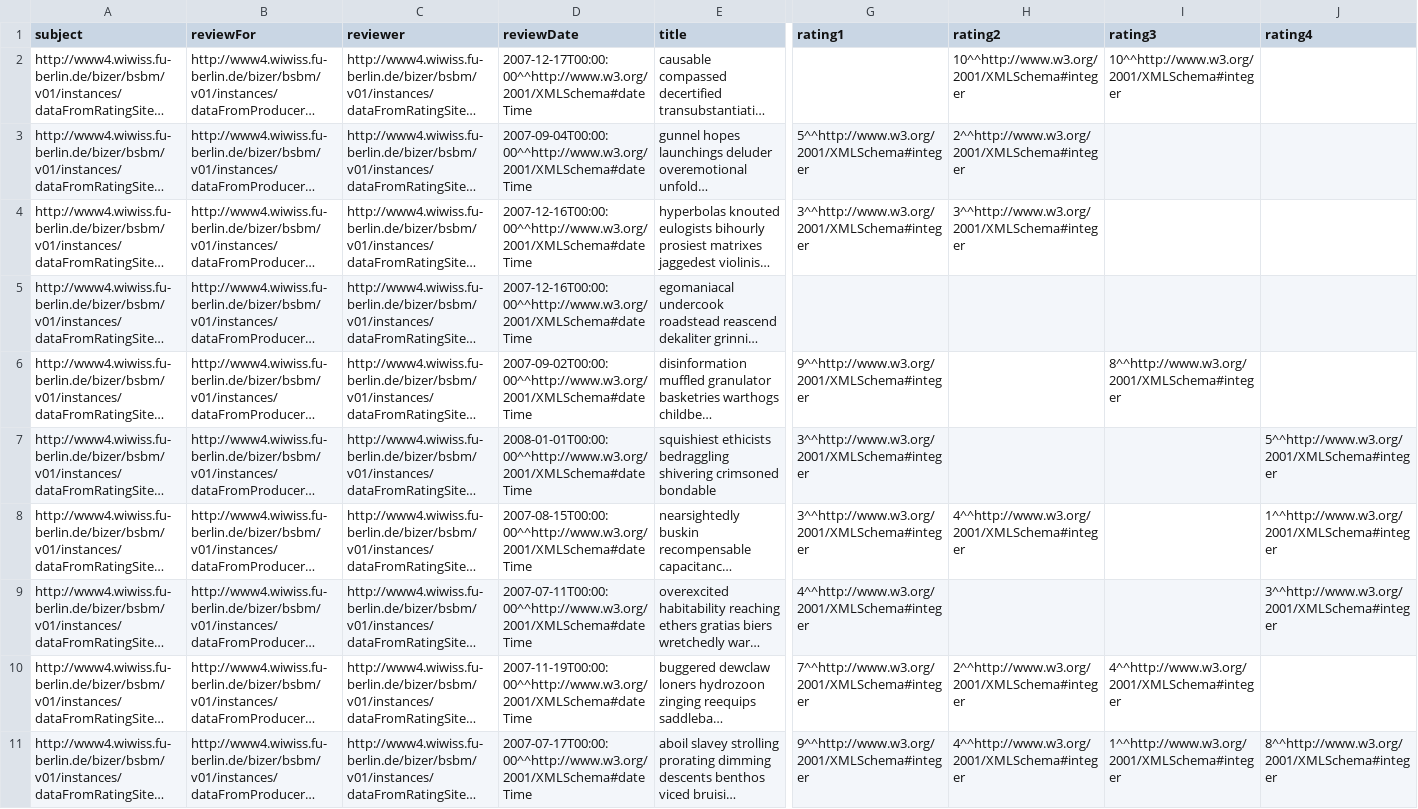
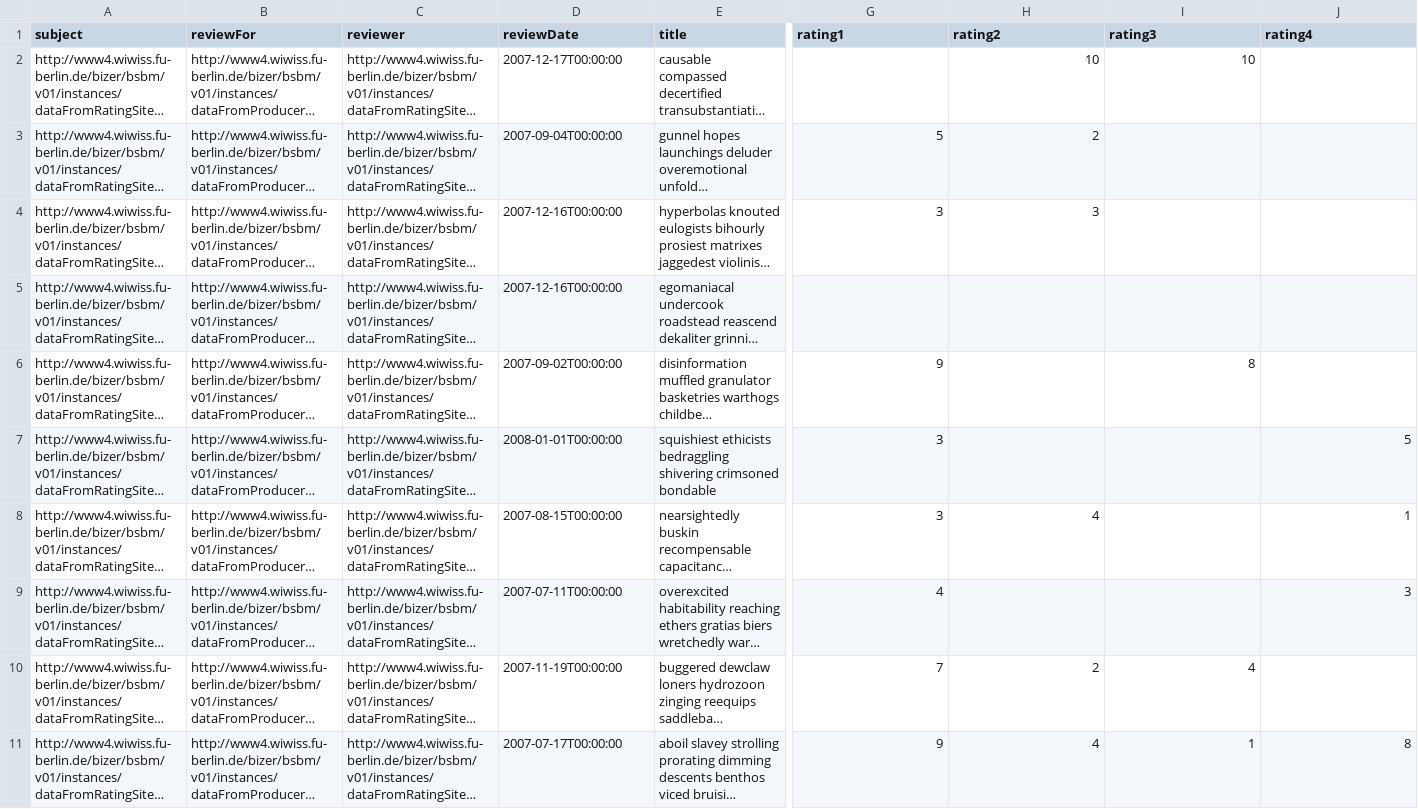
Before and after one commit to tarlanhasanli/RDFBenchmarking, a CSV file: Datasets/CSV/PropertyTables/Review.csv, drawn as a sheet; only a part is shown, gaps mark what is left out; long unchanged cells end in …; the diff names each change by its address in the sheet, - before the commit and + after, or states it on an @@ line.

```diff
--- a/Datasets/CSV/PropertyTables/Review.csv
+++ b/Datasets/CSV/PropertyTables/Review.csv
-D2 (reviewDate): 2007-12-17T00:00:00^^http://www.w3.org/2001/XMLSchema#dateTime
+D2 (reviewDate): 2007-12-17T00:00:00
-H2 (rating2): 10^^http://www.w3.org/2001/XMLSchema#integer
+H2 (rating2): 10
-I2 (rating3): 10^^http://www.w3.org/2001/XMLSchema#integer
+I2 (rating3): 10
-D3 (reviewDate): 2007-09-04T00:00:00^^http://www.w3.org/2001/XMLSchema#dateTime
+D3 (reviewDate): 2007-09-04T00:00:00
-G3 (rating1): 5^^http://www.w3.org/2001/XMLSchema#integer
+G3 (rating1): 5
-H3 (rating2): 2^^http://www.w3.org/2001/XMLSchema#integer
+H3 (rating2): 2
-D4:D5 (reviewDate): 2007-12-16T00:00:00^^http://www.w3.org/2001/XMLSchema#dateTime
+D4:D5 (reviewDate): 2007-12-16T00:00:00
-G4 (rating1): 3^^http://www.w3.org/2001/XMLSchema#integer
+G4 (rating1): 3
-H4 (rating2): 3^^http://www.w3.org/2001/XMLSchema#integer
+H4 (rating2): 3
-D6 (reviewDate): 2007-09-02T00:00:00^^http://www.w3.org/2001/XMLSchema#dateTime
+D6 (reviewDate): 2007-09-02T00:00:00
-G6 (rating1): 9^^http://www.w3.org/2001/XMLSchema#integer
+G6 (rating1): 9
-I6 (rating3): 8^^http://www.w3.org/2001/XMLSchema#integer
+I6 (rating3): 8
-D7 (reviewDate): 2008-01-01T00:00:00^^http://www.w3.org/2001/XMLSchema#dateTime
+D7 (reviewDate): 2008-01-01T00:00:00
-G7:G8 (rating1): 3^^http://www.w3.org/2001/XMLSchema#integer
+G7:G8 (rating1): 3
-J7 (rating4): 5^^http://www.w3.org/2001/XMLSchema#integer
+J7 (rating4): 5
-D8 (reviewDate): 2007-08-15T00:00:00^^http://www.w3.org/2001/XMLSchema#dateTime
+D8 (reviewDate): 2007-08-15T00:00:00
-H8 (rating2): 4^^http://www.w3.org/2001/XMLSchema#integer
+H8 (rating2): 4
-J8 (rating4): 1^^http://www.w3.org/2001/XMLSchema#integer
+J8 (rating4): 1
-D9 (reviewDate): 2007-07-11T00:00:00^^http://www.w3.org/2001/XMLSchema#dateTime
+D9 (reviewDate): 2007-07-11T00:00:00
-G9 (rating1): 4^^http://www.w3.org/2001/XMLSchema#integer
+G9 (rating1): 4
-J9 (rating4): 3^^http://www.w3.org/2001/XMLSchema#integer
+J9 (rating4): 3
-D10 (reviewDate): 2007-11-19T00:00:00^^http://www.w3.org/2001/XMLSchema#dateTime
+D10 (reviewDate): 2007-11-19T00:00:00
-G10 (rating1): 7^^http://www.w3.org/2001/XMLSchema#integer
+G10 (rating1): 7
-H10 (rating2): 2^^http://www.w3.org/2001/XMLSchema#integer
+H10 (rating2): 2
-I10 (rating3): 4^^http://www.w3.org/2001/XMLSchema#integer
+I10 (rating3): 4
-D11 (reviewDate): 2007-07-17T00:00:00^^http://www.w3.org/2001/XMLSchema#dateTime
+D11 (reviewDate): 2007-07-17T00:00:00
-G11 (rating1): 9^^http://www.w3.org/2001/XMLSchema#integer
+G11 (rating1): 9
-H11 (rating2): 4^^http://www.w3.org/2001/XMLSchema#integer
+H11 (rating2): 4
-I11 (rating3): 1^^http://www.w3.org/2001/XMLSchema#integer
+I11 (rating3): 1
-J11 (rating4): 8^^http://www.w3.org/2001/XMLSchema#integer
+J11 (rating4): 8
```
Also changed, not shown: Datasets/CSV/PropertyTables/Offer.csv, Datasets/CSV/VerticalTables/deliveryDays.csv, 44 other files.
